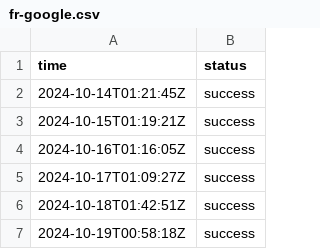
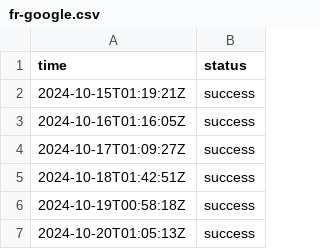
Before and after one commit to jln-brtn/statusbase-reborn, a CSV file: ci/logs/fr-google.csv, drawn as a sheet; only a part is shown; the shorter side is filled out with more unchanged rows.

```diff
--- a/ci/logs/fr-google.csv
+++ b/ci/logs/fr-google.csv
@@ -1,3 +1,2 @@
 time,status
-2024-10-14T01:21:45Z,success
 2024-10-15T01:19:21Z,success
```
Also changed, not shown: ci/logs/fr-hugging-face.csv, ci/logs/fr-mistral-ai.csv, 3 other files.
